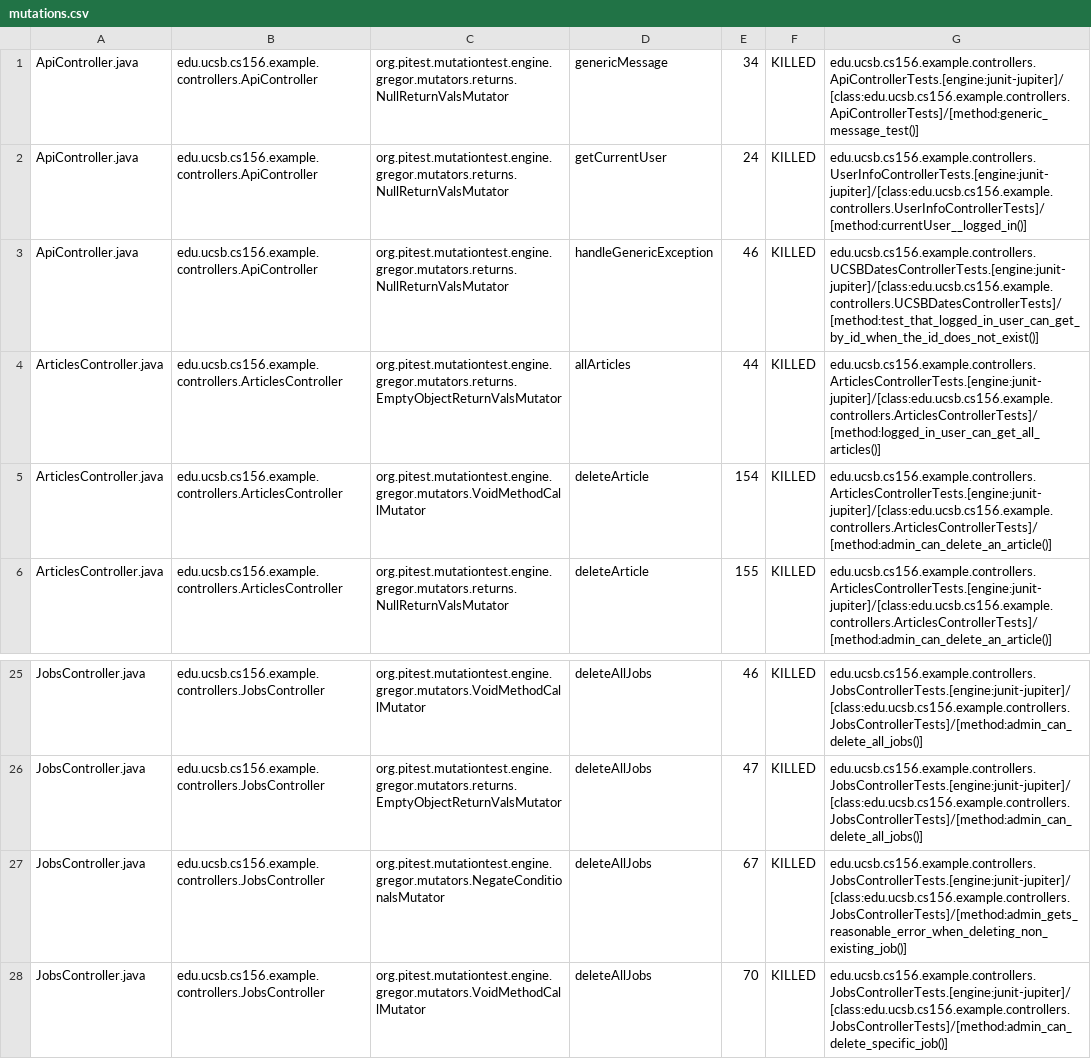
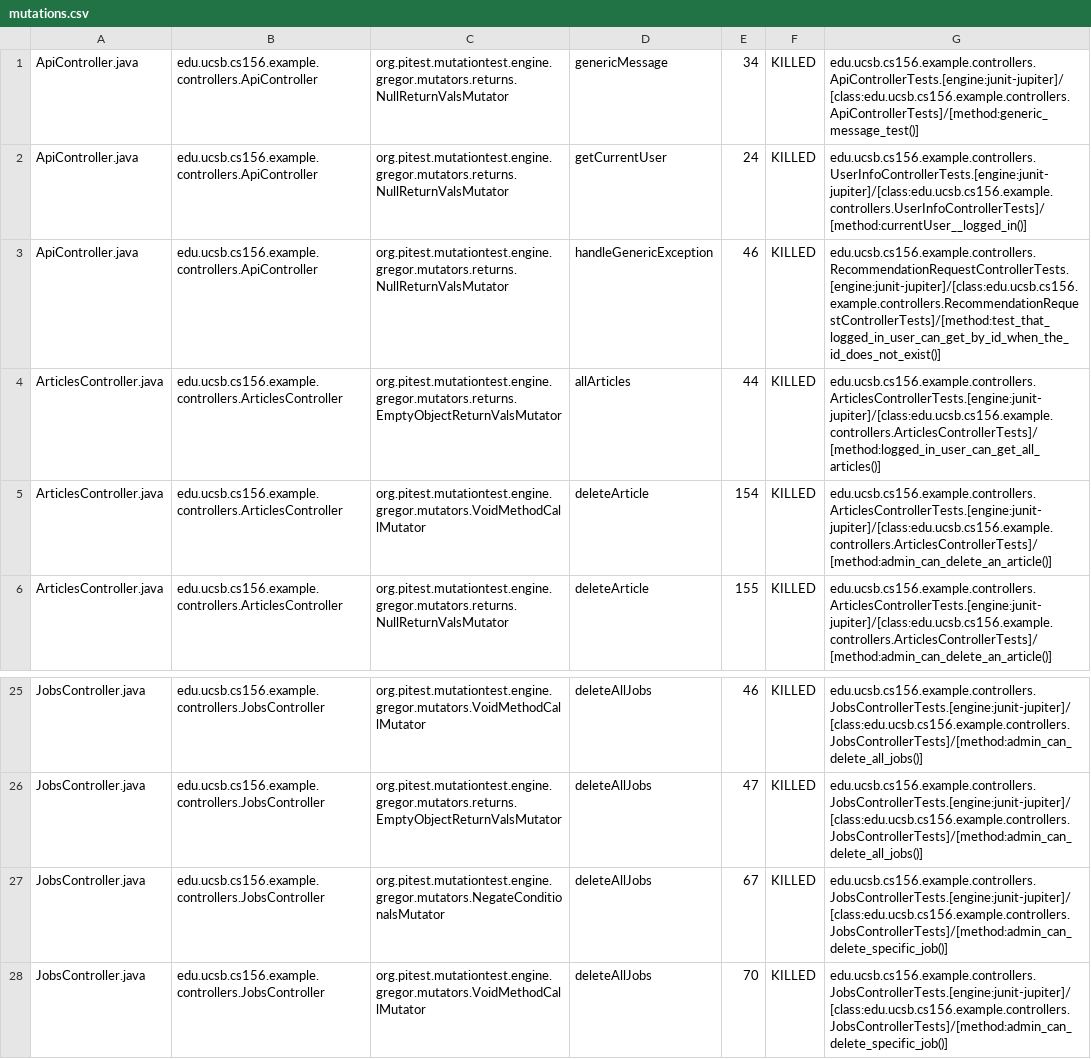
Before and after one commit to ucsb-cs156-f26/team02-f26-02, a CSV file: pitest/mutations.csv, drawn as a sheet; only a part is shown, gaps mark what is left out; the diff covers the shown part only.

Commit message:
Deploying to gh-pages from @ ucsb-cs156-f26/team02-f26-02@9d9c3a722a3f50e6bac388e5558028d37942ab97 🚀

```diff
--- a/pitest/mutations.csv
+++ b/pitest/mutations.csv
@@ -2,3 +2,3 @@ ApiController.java,edu.ucsb.cs156.example.controllers.ApiController,org.pitest.m
 ApiController.java,edu.ucsb.cs156.example.controllers.ApiController,org.pitest.mutationtest.engine.gregor.mutators.returns.NullReturnValsMutator,getCurrentUser,24,KILLED,edu.ucsb.cs156.example.controllers.UserInfoControllerTests.[engine:junit-jupiter]/[class:edu.ucsb.cs156.example.controllers.UserInfoControllerTests]/[method:currentUser__logged_in()]
-ApiController.java,edu.ucsb.cs156.example.controllers.ApiController,org.pitest.mutationtest.engine.gregor.mutators.returns.NullReturnValsMutator,handleGenericException,46,KILLED,edu.ucsb.cs156.example.controllers.UCSBDatesControllerTests.[engine:junit-jupiter]/[class:edu.ucsb.cs156.example.controllers.UCSBDatesControllerTests]/[method:test_that_logged_in_user_can_get_by_id_when_the_id_does_not_exist()]
+ApiController.java,edu.ucsb.cs156.example.controllers.ApiController,org.pitest.mutationtest.engine.gregor.mutators.returns.NullReturnValsMutator,handleGenericException,46,KILLED,edu.ucsb.cs156.example.controllers.RecommendationRequestControllerTests.[engine:junit-jupiter]/[class:edu.ucsb.cs156.example.controllers.RecommendationRequestControllerTests]/[method:test_that_logged_in_user_can_get_by_id_when_the_id_does_not_exist()]
 ArticlesController.java,edu.ucsb.cs156.example.controllers.ArticlesController,org.pitest.mutationtest.engine.gregor.mutators.returns.EmptyObjectReturnValsMutator,allArticles,44,KILLED,edu.ucsb.cs156.example.controllers.ArticlesControllerTests.[engine:junit-jupiter]/[class:edu.ucsb.cs156.example.controllers.ArticlesControllerTests]/[method:logged_in_user_can_get_all_articles()]
@@ -26,3 +26,3 @@ JobsController.java,edu.ucsb.cs156.example.controllers.JobsController,org.pitest
 JobsController.java,edu.ucsb.cs156.example.controllers.JobsController,org.pitest.mutationtest.engine.gregor.mutators.returns.EmptyObjectReturnValsMutator,deleteAllJobs,47,KILLED,edu.ucsb.cs156.example.controllers.JobsControllerTests.[engine:junit-jupiter]/[class:edu.ucsb.cs156.example.controllers.JobsControllerTests]/[method:admin_can_delete_all_jobs()]
-JobsController.java,edu.ucsb.cs156.example.controllers.JobsController,org.pitest.mutationtest.engine.gregor.mutators.NegateConditionalsMutator,deleteAllJobs,67,KILLED,edu.ucsb.cs156.example.controllers.JobsControllerTests.[engine:junit-jupiter]/[class:edu.ucsb.cs156.example.controllers.JobsControllerTests]/[method:admin_gets_reasonable_error_when_deleting_non_existing_job()]
+JobsController.java,edu.ucsb.cs156.example.controllers.JobsController,org.pitest.mutationtest.engine.gregor.mutators.NegateConditionalsMutator,deleteAllJobs,67,KILLED,edu.ucsb.cs156.example.controllers.JobsControllerTests.[engine:junit-jupiter]/[class:edu.ucsb.cs156.example.controllers.JobsControllerTests]/[method:admin_can_delete_specific_job()]
 JobsController.java,edu.ucsb.cs156.example.controllers.JobsController,org.pitest.mutationtest.engine.gregor.mutators.VoidMethodCallMutator,deleteAllJobs,70,KILLED,edu.ucsb.cs156.example.controllers.JobsControllerTests.[engine:junit-jupiter]/[class:edu.ucsb.cs156.example.controllers.JobsControllerTests]/[method:admin_can_delete_specific_job()]
```
Also changed, not shown: 1 added row, 1 removed row and 31 moved rows elsewhere in this file, 21 other files.
